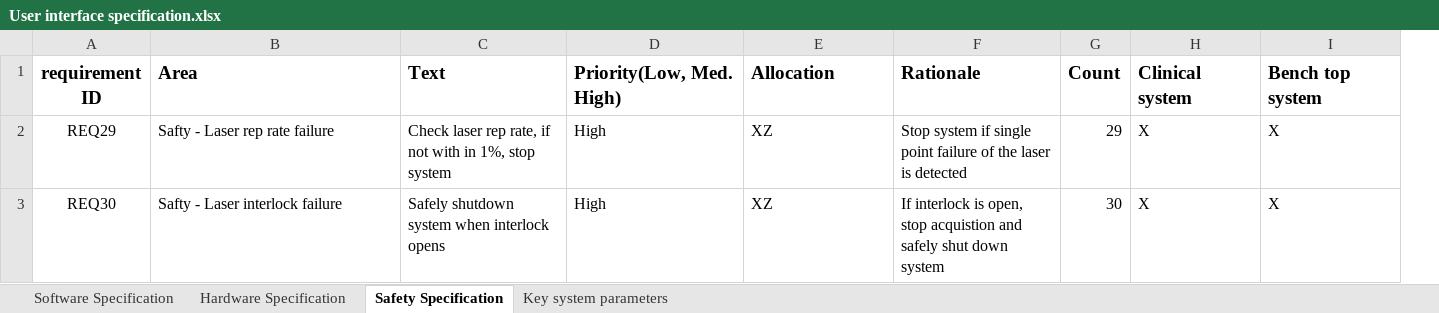
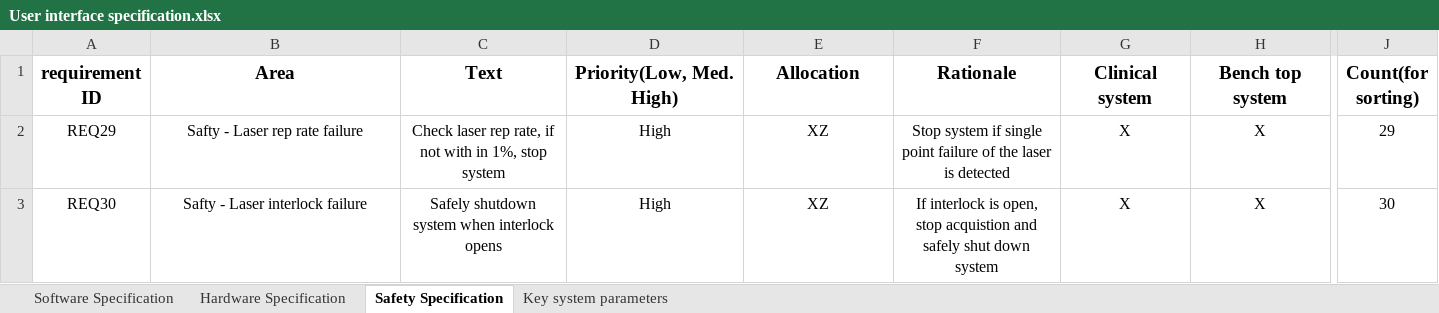
Before and after one commit to xnzhou1991/FLSLV, an Excel workbook: SoftwareRequirement/User interface specification.xlsx, sheet Safety Specification, drawn as a sheet; only a part is shown, gaps mark what is left out; values as stored, in another font and other column widths than the file's, no borders; conditional formats not drawn; removed rows and columns are numbered as before the commit, all else as after; the diff covers the shown part only; the diff names each change by its address in the sheet, - before the commit and + after, or states it on an @@ line.

```diff
--- a/SoftwareRequirement/User interface specification.xlsx (sheet Safety Specification)
+++ b/SoftwareRequirement/User interface specification.xlsx (sheet Safety Specification)
-column G (Count), rows 2-3: 29 | 30
+column J (Count(for sorting)), rows 2-3: 29 | 30
-B1:F3 alignment: left
+B1:F3 alignment: center
-G1:H1 alignment: left
+G1:H1 alignment: center
-G2:H3 alignment: left
+G2:H3 alignment: center
```
Also changed, not shown: cell formats elsewhere in this sheet, sheet Software Specification, sheet Hardware Specification, formulas that keep their value, 12 other files.
